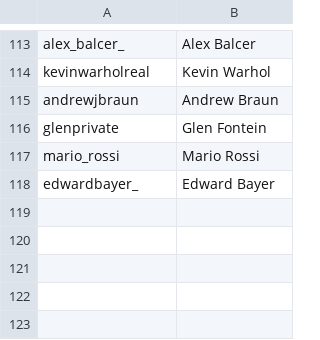
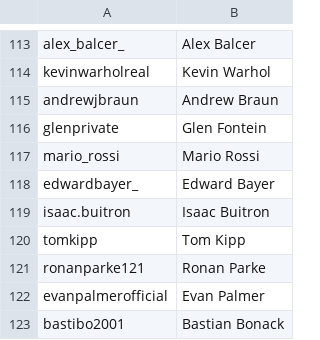
Before and after one commit to vincentwetzel/IG_Sorter, a CSV file: boys.csv, drawn as a sheet; only a part is shown, gaps mark what is left out.

```diff
--- a/boys.csv
+++ b/boys.csv
@@ -118 +118,6 @@ mario_rossi,Mario Rossi
 edwardbayer_,Edward Bayer
+isaac.buitron,Isaac Buitron
+tomkipp,Tom Kipp
+ronanparke121,Ronan Parke
+evanpalmerofficial,Evan Palmer
+bastibo2001,Bastian Bonack
```
Also changed, not shown: 2 other files.
